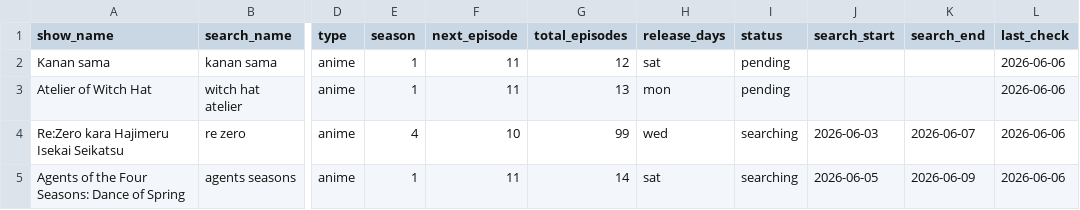
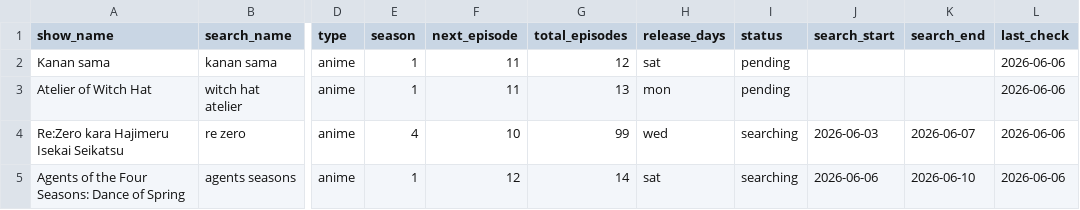
Before and after one commit to fernhw/yt-jellyfin, a CSV file: showSchedule.csv, drawn as a sheet; only a part is shown, gaps mark what is left out; the diff names each change by its address in the sheet, - before the commit and + after, or states it on an @@ line.

```diff
--- a/showSchedule.csv
+++ b/showSchedule.csv
-F5 (next_episode): 11
+F5 (next_episode): 12
-J5 (search_start): 2026-06-05
+J5 (search_start): 2026-06-06
-K5 (search_end): 2026-06-09
+K5 (search_end): 2026-06-10
```
Also changed, not shown: 5 other files.
